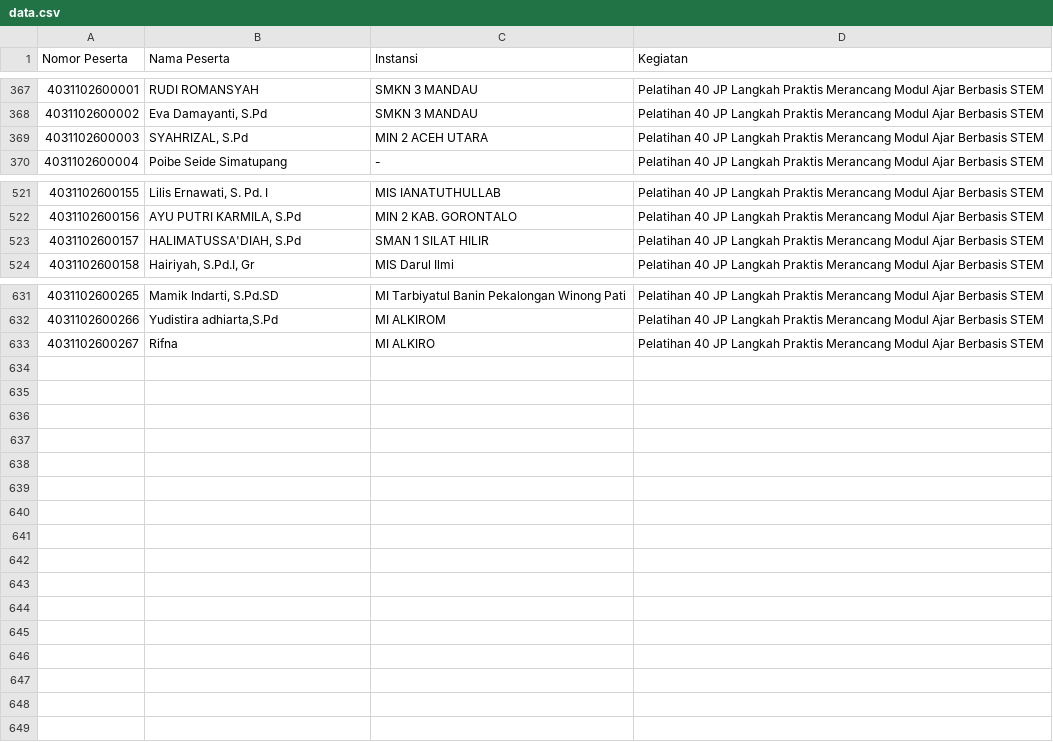
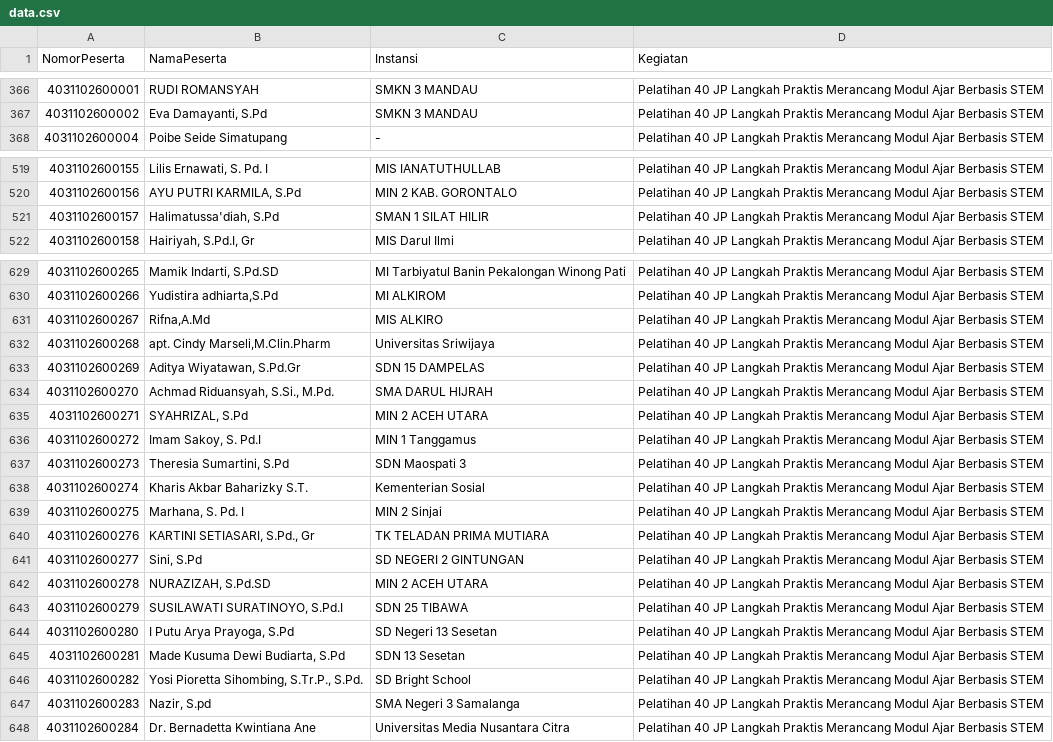
Before and after one commit to cerdascompany/Centraledukasi, a CSV file: data.csv, drawn as a sheet; only a part is shown, gaps mark what is left out; the diff covers the shown part only.

Commit message:
Add files via upload

```diff
--- a/data.csv
+++ b/data.csv
@@ -1 +1 @@
-Nomor Peserta,Nama Peserta,Instansi,Kegiatan
+NomorPeserta,NamaPeserta,Instansi,Kegiatan
@@ -368,3 +367,2 @@
 4031102600002,"Eva Damayanti, S.Pd",SMKN 3 MANDAU,Pelatihan 40 JP Langkah Praktis Merancang Modul Ajar Berbasis STEM
-4031102600003,"SYAHRIZAL, S.Pd",MIN 2 ACEH UTARA,Pelatihan 40 JP Langkah Praktis Merancang Modul Ajar Berbasis STEM
 4031102600004,Poibe Seide Simatupang,-,Pelatihan 40 JP Langkah Praktis Merancang Modul Ajar Berbasis STEM
@@ -522,3 +520,3 @@
 4031102600156,"AYU PUTRI KARMILA, S.Pd",MIN 2 KAB. GORONTALO,Pelatihan 40 JP Langkah Praktis Merancang Modul Ajar Berbasis STEM
-4031102600157,"HALIMATUSSA'DIAH, S.Pd",SMAN 1 SILAT HILIR,Pelatihan 40 JP Langkah Praktis Merancang Modul Ajar Berbasis STEM
+4031102600157,"Halimatussa'diah, S.Pd",SMAN 1 SILAT HILIR,Pelatihan 40 JP Langkah Praktis Merancang Modul Ajar Berbasis STEM
 4031102600158,"Hairiyah, S.Pd.I, Gr",MIS Darul Ilmi,Pelatihan 40 JP Langkah Praktis Merancang Modul Ajar Berbasis STEM
@@ -632,2 +630,19 @@
 4031102600266,"Yudistira adhiarta,S.Pd",MI ALKIROM,Pelatihan 40 JP Langkah Praktis Merancang Modul Ajar Berbasis STEM
-4031102600267,Rifna,MI ALKIRO,Pelatihan 40 JP Langkah Praktis Merancang Modul Ajar Berbasis STEM
+4031102600267,"Rifna,A.Md",MIS ALKIRO,Pelatihan 40 JP Langkah Praktis Merancang Modul Ajar Berbasis STEM
+4031102600268,"apt. Cindy Marseli,M.Clin.Pharm",Universitas Sriwijaya,Pelatihan 40 JP Langkah Praktis Merancang Modul Ajar Berbasis STEM
+4031102600269,"Aditya Wiyatawan, S.Pd.Gr",SDN 15 DAMPELAS,Pelatihan 40 JP Langkah Praktis Merancang Modul Ajar Berbasis STEM
+4031102600270,"Achmad Riduansyah, S.Si., M.Pd.",SMA DARUL HIJRAH,Pelatihan 40 JP Langkah Praktis Merancang Modul Ajar Berbasis STEM
+4031102600271,"SYAHRIZAL, S.Pd",MIN 2 ACEH UTARA,Pelatihan 40 JP Langkah Praktis Merancang Modul Ajar Berbasis STEM
+4031102600272,"Imam Sakoy, S. Pd.I",MIN 1 Tanggamus,Pelatihan 40 JP Langkah Praktis Merancang Modul Ajar Berbasis STEM
+4031102600273,"Theresia Sumartini, S.Pd",SDN Maospati 3,Pelatihan 40 JP Langkah Praktis Merancang Modul Ajar Berbasis STEM
+4031102600274,Kharis Akbar Baharizky S.T.,Kementerian Sosial,Pelatihan 40 JP Langkah Praktis Merancang Modul Ajar Berbasis STEM
+4031102600275,"Marhana, S. Pd. I",MIN 2 Sinjai,Pelatihan 40 JP Langkah Praktis Merancang Modul Ajar Berbasis STEM
+4031102600276,"KARTINI SETIASARI, S.Pd., Gr",TK TELADAN PRIMA MUTIARA,Pelatihan 40 JP Langkah Praktis Merancang Modul Ajar Berbasis STEM
+4031102600277,"Sini, S.Pd",SD NEGERI 2 GINTUNGAN ,Pelatihan 40 JP Langkah Praktis Merancang Modul Ajar Berbasis STEM
+4031102600278,"NURAZIZAH, S.Pd.SD",MIN 2 ACEH UTARA,Pelatihan 40 JP Langkah Praktis Merancang Modul Ajar Berbasis STEM
+4031102600279,"SUSILAWATI SURATINOYO, S.Pd.I",SDN 25 TIBAWA,Pelatihan 40 JP Langkah Praktis Merancang Modul Ajar Berbasis STEM
+4031102600280,"I Putu Arya Prayoga, S.Pd",SD Negeri 13 Sesetan,Pelatihan 40 JP Langkah Praktis Merancang Modul Ajar Berbasis STEM
+4031102600281,"Made Kusuma Dewi Budiarta, S.Pd",SDN 13 Sesetan,Pelatihan 40 JP Langkah Praktis Merancang Modul Ajar Berbasis STEM
+4031102600282,"Yosi Pioretta Sihombing, S.Tr.P., S.Pd.",SD Bright School,Pelatihan 40 JP Langkah Praktis Merancang Modul Ajar Berbasis STEM
+4031102600283,"Nazir, S.pd",SMA Negeri 3 Samalanga,Pelatihan 40 JP Langkah Praktis Merancang Modul Ajar Berbasis STEM
+4031102600284,Dr. Bernadetta Kwintiana Ane,Universitas Media Nusantara Citra,Pelatihan 40 JP Langkah Praktis Merancang Modul Ajar Berbasis STEM
```
Also changed, not shown: 1 removed row elsewhere in this file.
